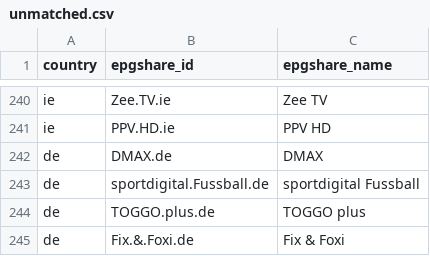
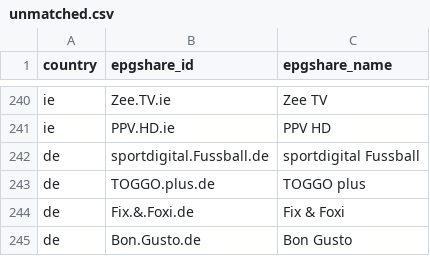
Before and after one commit to saryg/test, a CSV file: unmatched.csv, drawn as a sheet; only a part is shown, gaps mark what is left out; the shorter side is filled out with more unchanged rows; removed rows and columns are numbered as before the commit, all else as after; the diff covers the shown part only; the diff names each change by its address in the sheet, - before the commit and + after, or states it on an @@ line.

```diff
--- a/unmatched.csv
+++ b/unmatched.csv
-row 242: de | DMAX.de | DMAX
```
Also changed, not shown: 138 moved rows elsewhere in this file, review.csv, 2 other files.
